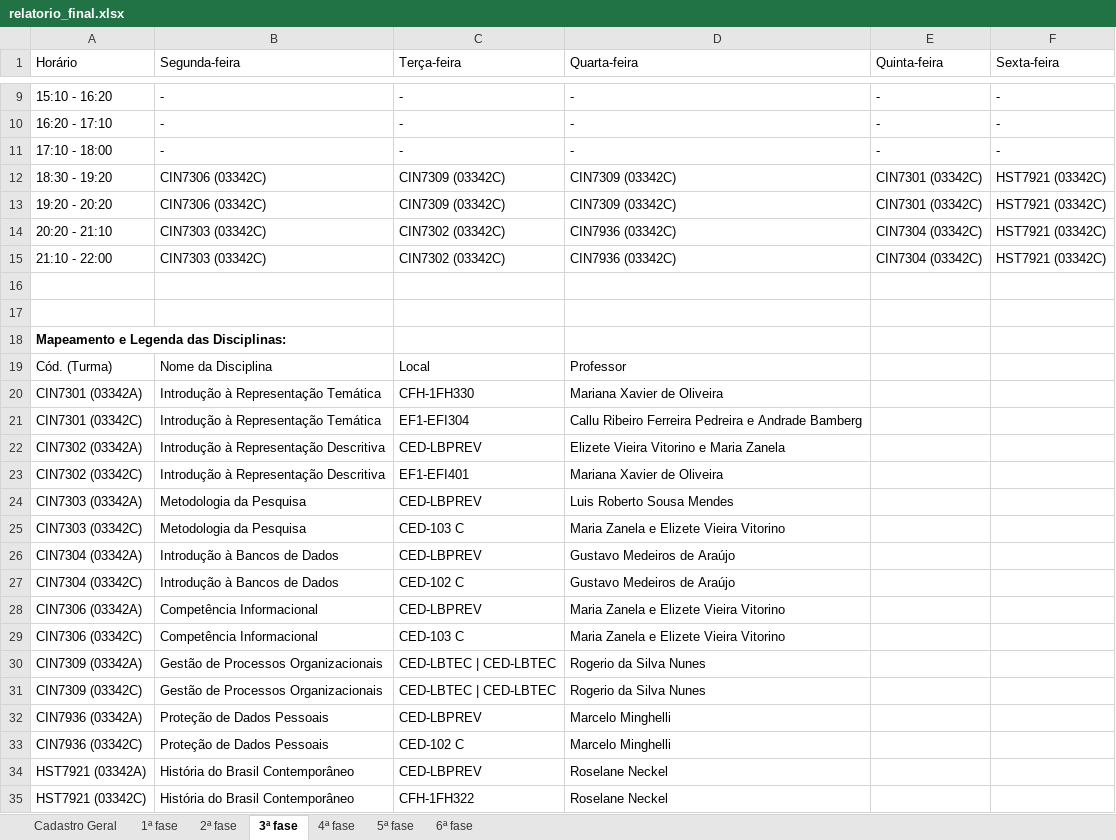
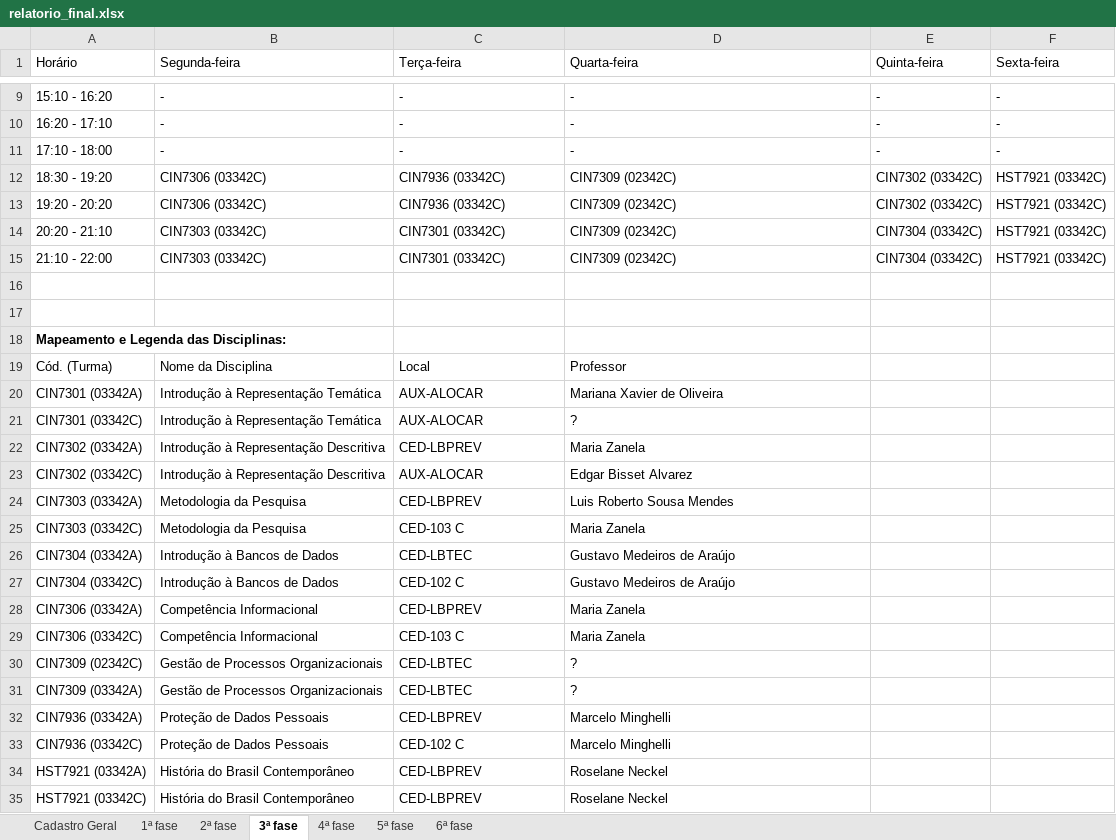
Before and after one commit to klocq/PDF_TCC, an Excel workbook: resultados/relatorio_final.xlsx, sheet 3ª fase, drawn as a sheet; only a part is shown, gaps mark what is left out; values as stored, in another font and other column widths than the file's, no borders; table styles not drawn; removed rows and columns are numbered as before the commit, all else as after; the diff covers the shown part only; the diff names each change by its address in the sheet, - before the commit and + after, or states it on an @@ line.

```diff
--- a/resultados/relatorio_final.xlsx (sheet 3ª fase)
+++ b/resultados/relatorio_final.xlsx (sheet 3ª fase)
-C12:C13 (Terça-feira): CIN7309 (03342C)
+C12:C13 (Terça-feira): CIN7936 (03342C)
-D12:D13 (Quarta-feira): CIN7309 (03342C)
+D12:D13 (Quarta-feira): CIN7309 (02342C)
-E12:E13 (Quinta-feira): CIN7301 (03342C)
+E12:E13 (Quinta-feira): CIN7302 (03342C)
-C14:C15 (Terça-feira): CIN7302 (03342C)
+C14:C15 (Terça-feira): CIN7301 (03342C)
-D14:D15 (Quarta-feira): CIN7936 (03342C)
+D14:D15 (Quarta-feira): CIN7309 (02342C)
-C20 (Terça-feira): CFH-1FH330
+C20 (Terça-feira): AUX-ALOCAR
-C21 (Terça-feira): EF1-EFI304
+C21 (Terça-feira): AUX-ALOCAR
-D21 (Quarta-feira): Callu Ribeiro Ferreira Pedreira e Andrade Bamberg
+D21 (Quarta-feira): ?
-D22 (Quarta-feira): Elizete Vieira Vitorino e Maria Zanela
+D22 (Quarta-feira): Maria Zanela
-C23 (Terça-feira): EF1-EFI401
+C23 (Terça-feira): AUX-ALOCAR
-D23 (Quarta-feira): Mariana Xavier de Oliveira
+D23 (Quarta-feira): Edgar Bisset Alvarez
-D25 (Quarta-feira): Maria Zanela e Elizete Vieira Vitorino
+D25 (Quarta-feira): Maria Zanela
-C26 (Terça-feira): CED-LBPREV
+C26 (Terça-feira): CED-LBTEC
-D28:D29 (Quarta-feira): Maria Zanela e Elizete Vieira Vitorino
+D28:D29 (Quarta-feira): Maria Zanela
+row 30: CIN7309 (02342C) | Gestão de Processos Organizacionais | CED-LBTEC | ?
-C31 (Terça-feira): CED-LBTEC | CED-LBTEC
+C31 (Terça-feira): CED-LBTEC
-D31 (Quarta-feira): Rogerio da Silva Nunes
+D31 (Quarta-feira): ?
-row 31: CIN7309 (03342C) | Gestão de Processos Organizacionais | CED-LBTEC | CED-LBTEC | Rogerio da Silva Nunes
-C35 (Terça-feira): CFH-1FH322
+C35 (Terça-feira): CED-LBPREV
```
Also changed, not shown: 6 edited cells elsewhere in this sheet, sheet Cadastro Geral, sheet 2ª fase, sheet 5ª fase, sheet 1ª fase, sheet 6ª fase, sheet 4ª fase.
